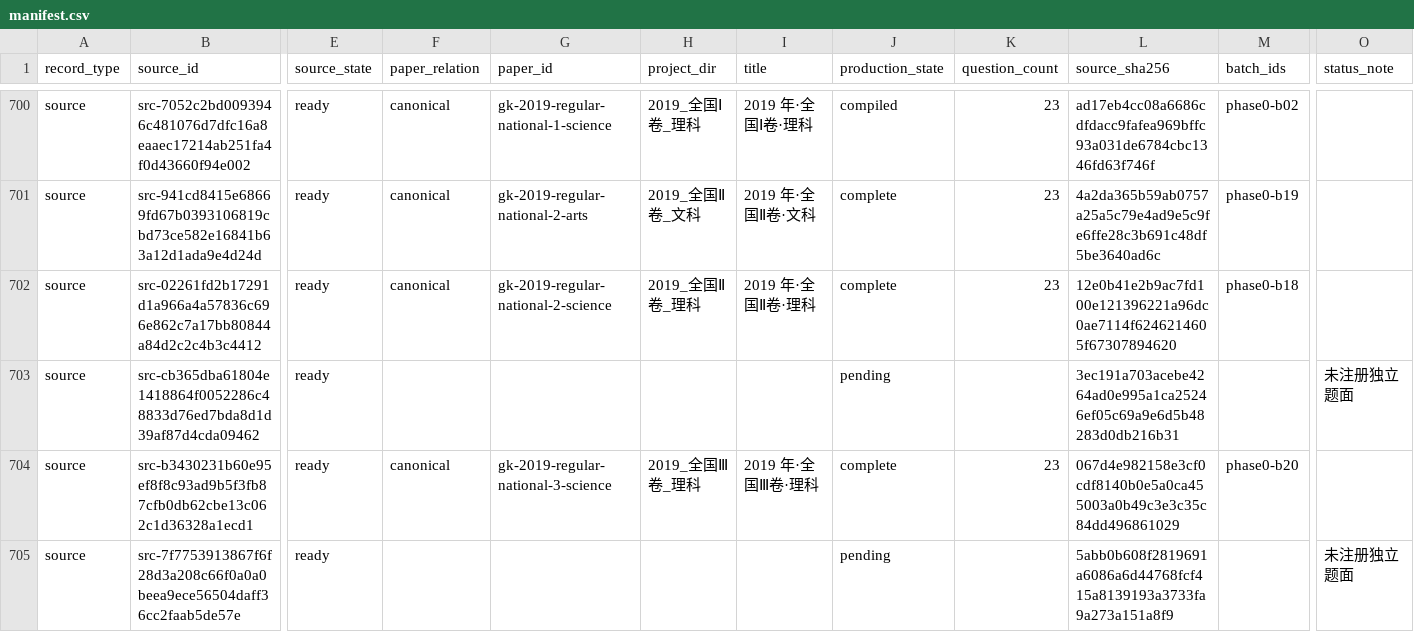
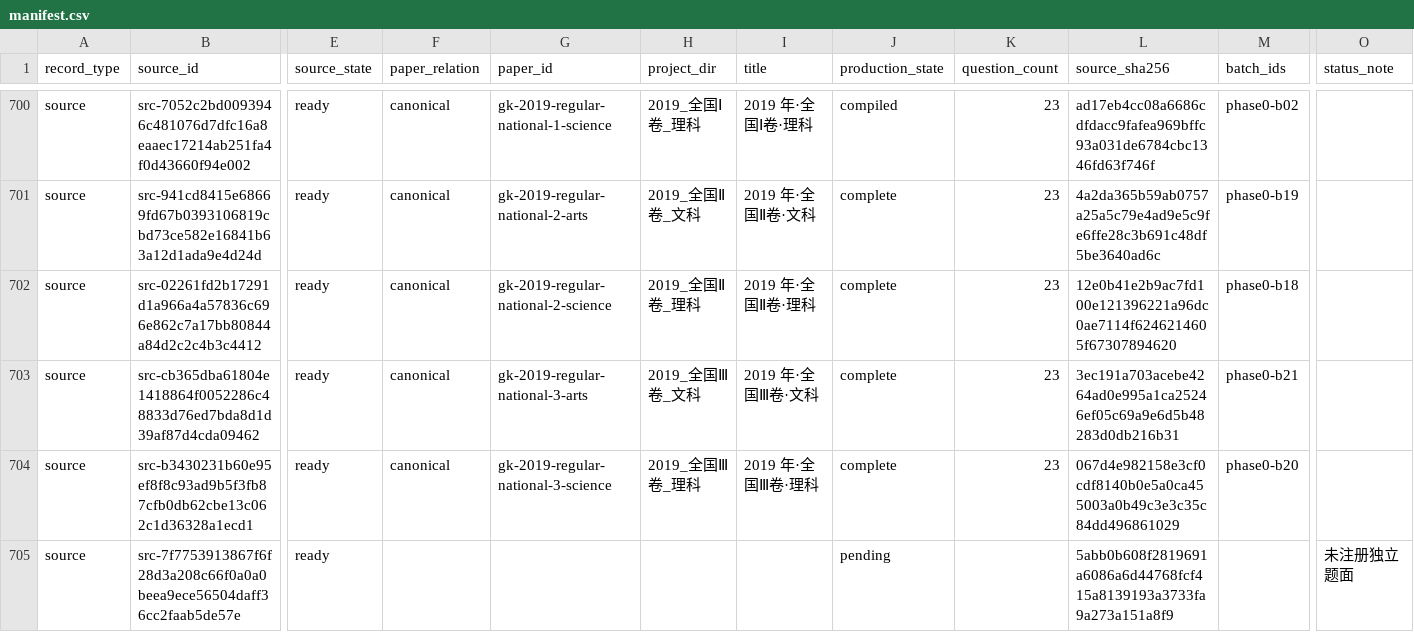
Before and after one commit to LightYourJourney/gaokao-math-latex, a CSV file: math-gaokao-latex/manifest.csv, drawn as a sheet; only a part is shown, gaps mark what is left out; the diff names each change by its address in the sheet, - before the commit and + after, or states it on an @@ line.

Commit message:
review(gaokao): finalize 2019 National 3 Arts

```diff
--- a/math-gaokao-latex/manifest.csv
+++ b/math-gaokao-latex/manifest.csv
-F703 (paper_relation): (empty)
+F703 (paper_relation): canonical
-G703 (paper_id): (empty)
+G703 (paper_id): gk-2019-regular-national-3-arts
-H703 (project_dir): (empty)
+H703 (project_dir): 2019_全国Ⅲ卷_文科
-I703 (title): (empty)
+I703 (title): 2019 年·全国Ⅲ卷·文科
-J703 (production_state): pending
+J703 (production_state): complete
-K703 (question_count): (empty)
+K703 (question_count): 23
-M703 (batch_ids): (empty)
+M703 (batch_ids): phase0-b21
-O703 (status_note): 未注册独立题面
+O703 (status_note): (empty)
```
Also changed, not shown: 11 other files.
